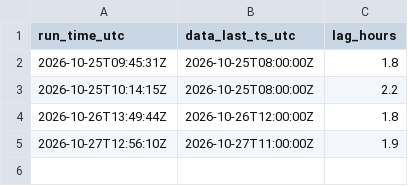
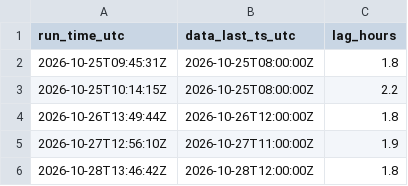
Before and after one commit to HARISPAARTAN/netzlast-prognose, a CSV file: freshness.csv, drawn as a sheet; the diff names each change by its address in the sheet, - before the commit and + after, or states it on an @@ line.

```diff
--- a/freshness.csv
+++ b/freshness.csv
+row 6: 2026-10-28T13:46:42Z | 2026-10-28T12:00:00Z | 1.8
```
Also changed, not shown: 2 other files.
